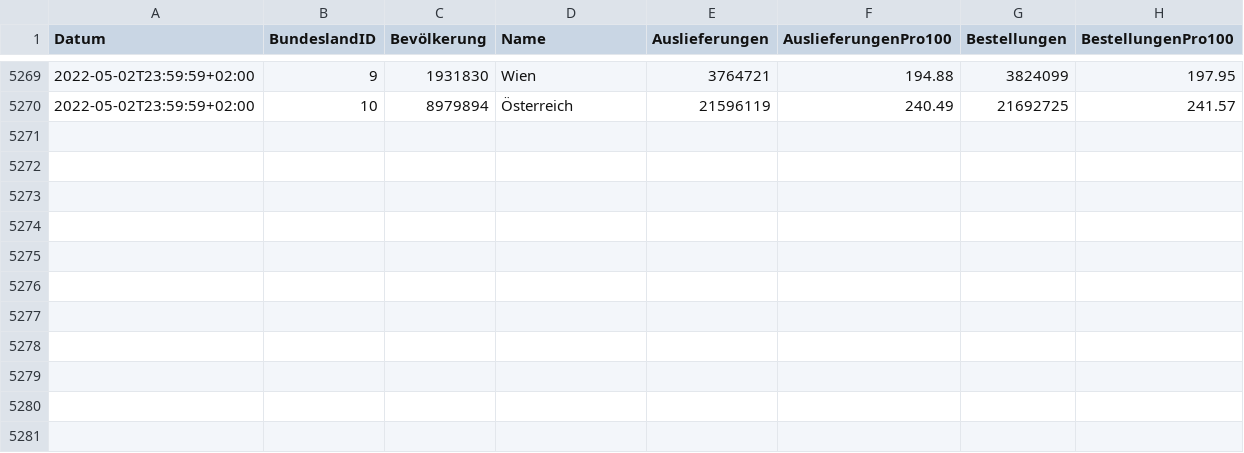
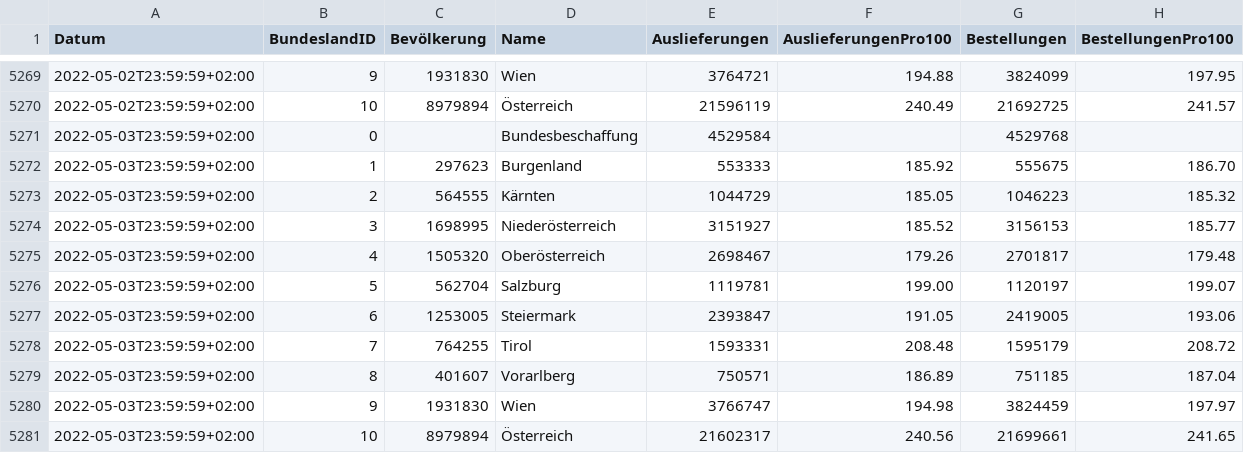
Before and after one commit to martin-illarion/ages_vac, a CSV file: timeline-bbg.csv, drawn as a sheet; only a part is shown, gaps mark what is left out.

```diff
--- a/timeline-bbg.csv
+++ b/timeline-bbg.csv
@@ -5270 +5270,12 @@
 2022-05-02T23:59:59+02:00,10,8979894,Österreich,21596119,240.49,21692725,241.57
+2022-05-03T23:59:59+02:00,0,,Bundesbeschaffung,4529584,,4529768,
+2022-05-03T23:59:59+02:00,1,297623,Burgenland,553333,185.92,555675,186.70
+2022-05-03T23:59:59+02:00,2,564555,Kärnten,1044729,185.05,1046223,185.32
+2022-05-03T23:59:59+02:00,3,1698995,Niederösterreich,3151927,185.52,3156153,185.77
+2022-05-03T23:59:59+02:00,4,1505320,Oberösterreich,2698467,179.26,2701817,179.48
+2022-05-03T23:59:59+02:00,5,562704,Salzburg,1119781,199.00,1120197,199.07
+2022-05-03T23:59:59+02:00,6,1253005,Steiermark,2393847,191.05,2419005,193.06
+2022-05-03T23:59:59+02:00,7,764255,Tirol,1593331,208.48,1595179,208.72
+2022-05-03T23:59:59+02:00,8,401607,Vorarlberg,750571,186.89,751185,187.04
+2022-05-03T23:59:59+02:00,9,1931830,Wien,3766747,194.98,3824459,197.97
+2022-05-03T23:59:59+02:00,10,8979894,Österreich,21602317,240.56,21699661,241.65
```
Also changed, not shown: bbg-niederösterreich.csv, bbg-oberösterreich.csv, 14 other files.
